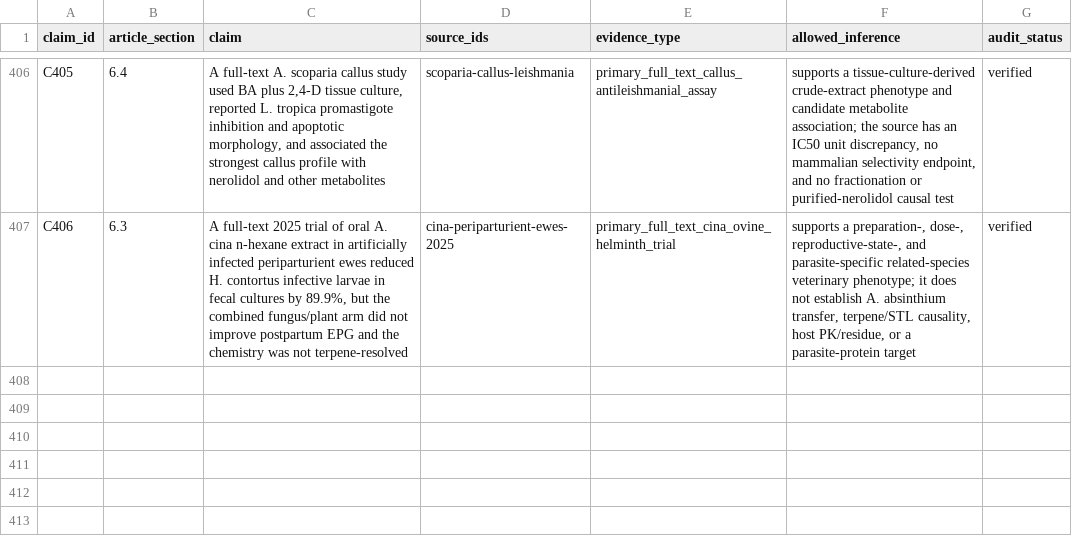
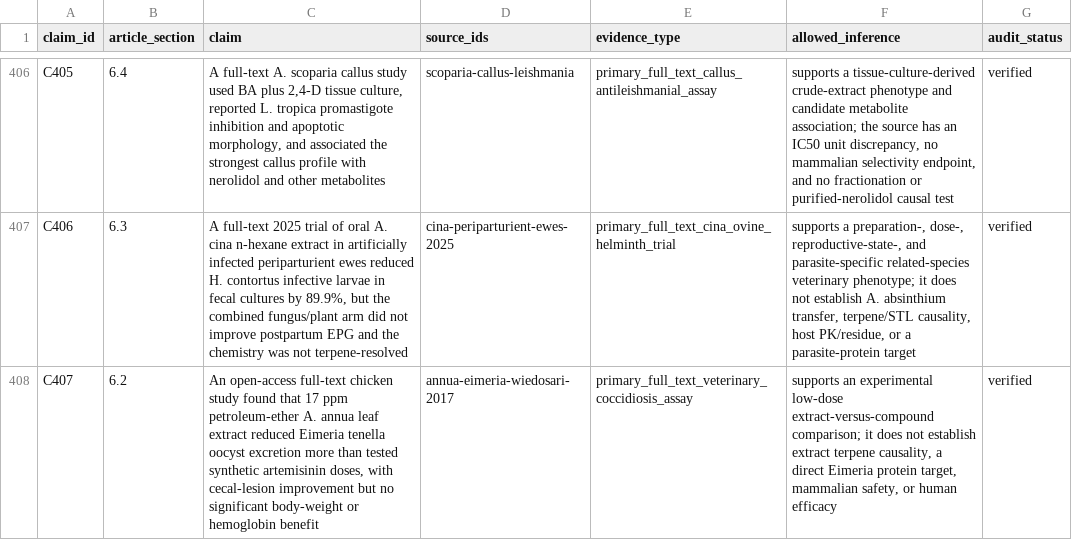
Before and after one commit to dcmcshan/artemisia, a CSV file: manuscript/claim-audit.csv, drawn as a sheet; only a part is shown, gaps mark what is left out.

```diff
--- a/manuscript/claim-audit.csv
+++ b/manuscript/claim-audit.csv
@@ -407 +407,2 @@ C405,6.4,"A full-text A. scoparia callus study used BA plus 2,4-D tissue culture
 C406,6.3,"A full-text 2025 trial of oral A. cina n-hexane extract in artificially infected periparturient ewes reduced H. contortus infective larvae in fecal cultures by 89.9%, but the combined fungus/plant arm did not improve postpartum EPG and the chemistry was not terpene-resolved",cina-periparturient-ewes-2025,primary_full_text_cina_ovine_helminth_trial,"supports a preparation-, dose-, reproductive-state-, and parasite-specific related-species veterinary phenotype; it does not establish A. absinthium transfer, terpene/STL causality, host PK/residue, or a parasite-protein target",verified
+C407,6.2,"An open-access full-text chicken study found that 17 ppm petroleum-ether A. annua leaf extract reduced Eimeria tenella oocyst excretion more than tested synthetic artemisinin doses, with cecal-lesion improvement but no significant body-weight or hemoglobin benefit",annua-eimeria-wiedosari-2017,primary_full_text_veterinary_coccidiosis_assay,"supports an experimental low-dose extract-versus-compound comparison; it does not establish extract terpene causality, a direct Eimeria protein target, mammalian safety, or human efficacy",verified
```
Also changed, not shown: manuscript/antiparasitic-evidence.csv, manuscript/evidence-appraisal.csv, 17 other files.
